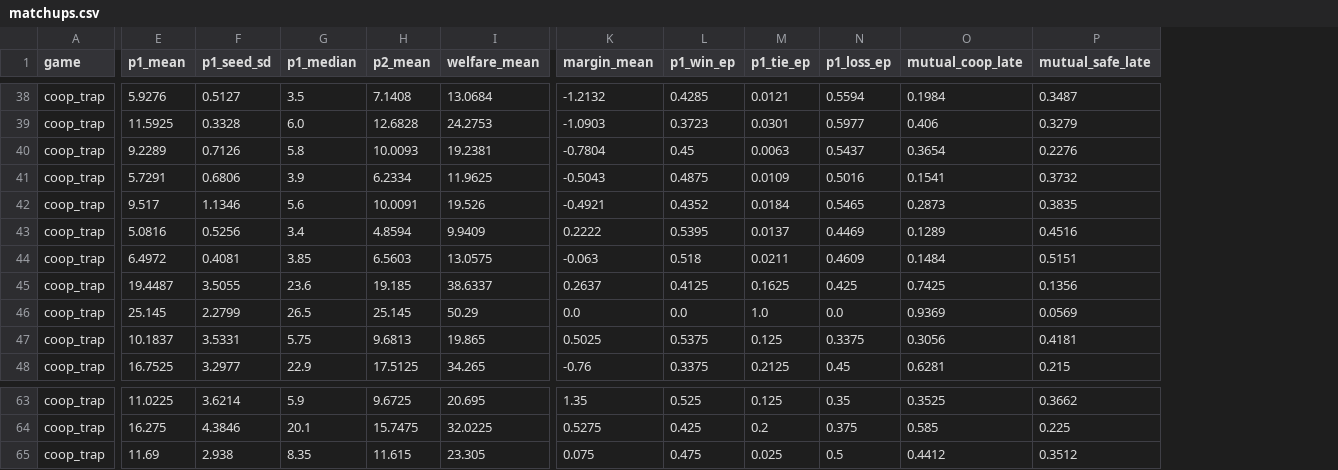
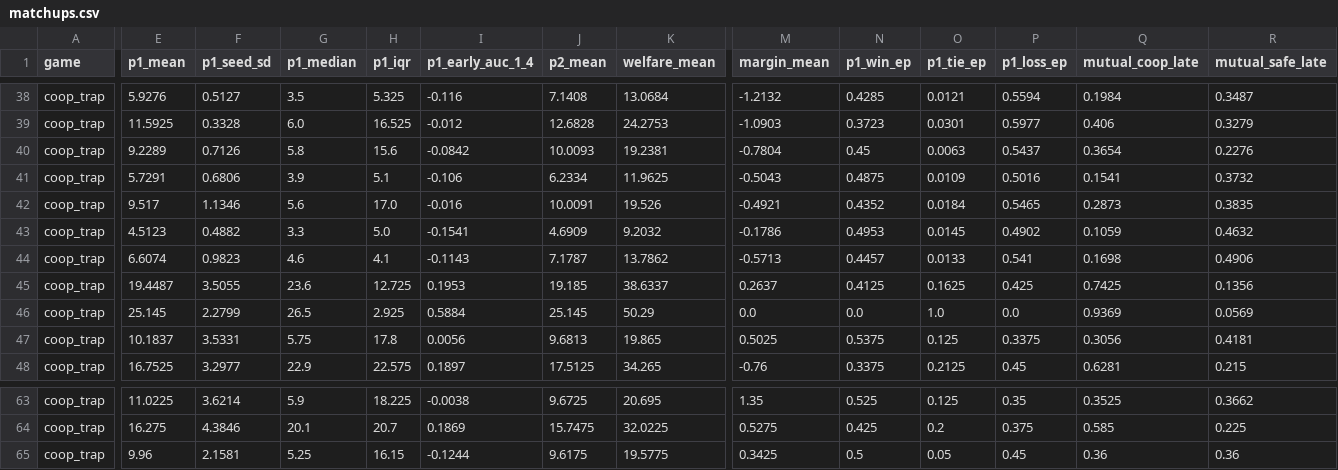
Before and after one commit to Kim-YoungIn/MultiAgent_MetaRL_Project, a CSV file: results/exp2b_symmetric_ma/tables/matchups.csv, drawn as a sheet; only a part is shown, gaps mark what is left out; addresses are those after the commit; the diff covers the shown part only; the diff names each change by its address in the sheet, - before the commit and + after, or states it on an @@ line.

Commit message:
fix(masking): enforce strict step_t > mask_k boundary, complete CSV columns, and re-verify masked controls

```diff
--- a/results/exp2b_symmetric_ma/tables/matchups.csv
+++ b/results/exp2b_symmetric_ma/tables/matchups.csv
+column H (p1_iqr), rows 38-48: 5.325 | 16.525 | 15.6 | 5.1 | 17.0 | 5.0 | 4.1 | 12.725 | 2.925 | 17.8 | 22.575; rows 63-65: 18.225 | 20.7 | 16.15
+column I (p1_early_auc_1_4), rows 38-48: -0.116 | -0.012 | -0.0842 | -0.106 | -0.016 | -0.1541 | -0.1143 | 0.1953 | 0.5884 | 0.0056 | 0.1897; rows 63-65: -0.0038 | 0.1869 | -0.1244
-E43 (p1_mean): 5.0816
+E43 (p1_mean): 4.5123
-F43 (p1_seed_sd): 0.5256
+F43 (p1_seed_sd): 0.4882
-G43 (p1_median): 3.4
+G43 (p1_median): 3.3
-J43 (p2_mean): 4.8594
+J43 (p2_mean): 4.6909
-K43 (welfare_mean): 9.9409
+K43 (welfare_mean): 9.2032
-M43 (margin_mean): 0.2222
+M43 (margin_mean): -0.1786
-N43 (p1_win_ep): 0.5395
+N43 (p1_win_ep): 0.4953
-O43 (p1_tie_ep): 0.0137
+O43 (p1_tie_ep): 0.0145
-P43 (p1_loss_ep): 0.4469
+P43 (p1_loss_ep): 0.4902
-Q43 (mutual_coop_late): 0.1289
+Q43 (mutual_coop_late): 0.1059
-R43 (mutual_safe_late): 0.4516
+R43 (mutual_safe_late): 0.4632
-E44 (p1_mean): 6.4972
+E44 (p1_mean): 6.6074
-F44 (p1_seed_sd): 0.4081
+F44 (p1_seed_sd): 0.9823
-G44 (p1_median): 3.85
+G44 (p1_median): 4.6
-J44 (p2_mean): 6.5603
+J44 (p2_mean): 7.1787
-K44 (welfare_mean): 13.0575
+K44 (welfare_mean): 13.7862
-M44 (margin_mean): -0.063
+M44 (margin_mean): -0.5713
-N44 (p1_win_ep): 0.518
+N44 (p1_win_ep): 0.4457
-O44 (p1_tie_ep): 0.0211
+O44 (p1_tie_ep): 0.0133
-P44 (p1_loss_ep): 0.4609
+P44 (p1_loss_ep): 0.541
-Q44 (mutual_coop_late): 0.1484
+Q44 (mutual_coop_late): 0.1698
-R44 (mutual_safe_late): 0.5151
+R44 (mutual_safe_late): 0.4906
-E65 (p1_mean): 11.69
+E65 (p1_mean): 9.96
-F65 (p1_seed_sd): 2.938
+F65 (p1_seed_sd): 2.1581
-G65 (p1_median): 8.35
+G65 (p1_median): 5.25
-J65 (p2_mean): 11.615
+J65 (p2_mean): 9.6175
-K65 (welfare_mean): 23.305
+K65 (welfare_mean): 19.5775
-M65 (margin_mean): 0.075
+M65 (margin_mean): 0.3425
-N65 (p1_win_ep): 0.475
+N65 (p1_win_ep): 0.5
-O65 (p1_tie_ep): 0.025
+O65 (p1_tie_ep): 0.05
-P65 (p1_loss_ep): 0.5
+P65 (p1_loss_ep): 0.45
-Q65 (mutual_coop_late): 0.4412
+Q65 (mutual_coop_late): 0.36
-R65 (mutual_safe_late): 0.3512
+R65 (mutual_safe_late): 0.36
```
Also changed, not shown: 103 edited cells elsewhere in this file, results/core_v3_sealed/tables/behavior_repetition.csv, results/core_v3_sealed/tables/methods.csv, 21 other files.
